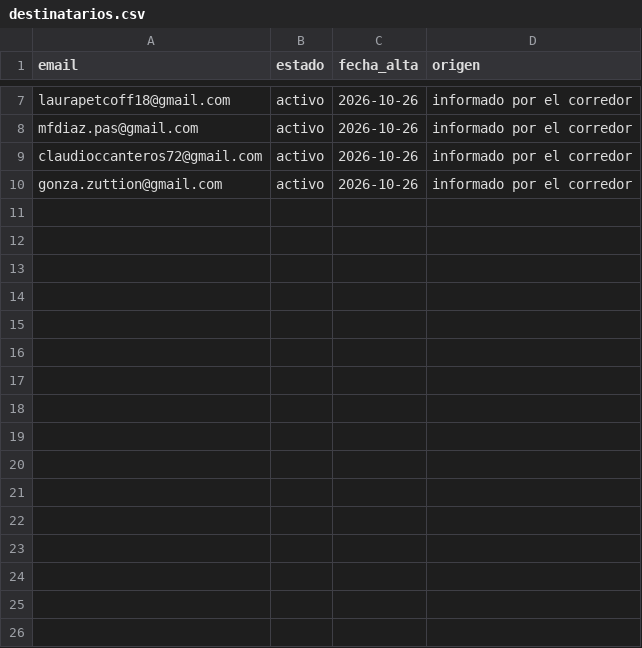
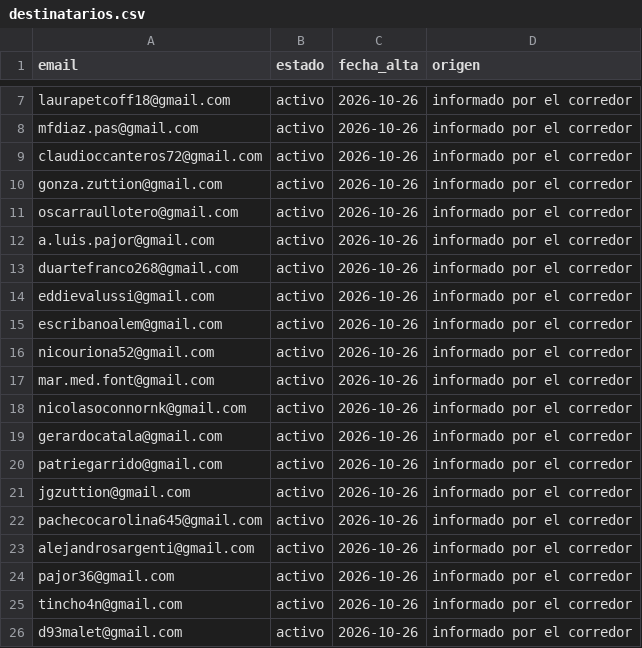
Before and after one commit to grupozenith001/noticiero-zenith, a CSV file: datos/destinatarios.csv, drawn as a sheet; only a part is shown, gaps mark what is left out.

```diff
--- a/datos/destinatarios.csv
+++ b/datos/destinatarios.csv
@@ -10 +10,17 @@ claudioccanteros72@gmail.com,activo,2026-10-26,informado por el corredor
 gonza.zuttion@gmail.com,activo,2026-10-26,informado por el corredor
+oscarraullotero@gmail.com,activo,2026-10-26,informado por el corredor
+a.luis.pajor@gmail.com,activo,2026-10-26,informado por el corredor
+duartefranco268@gmail.com,activo,2026-10-26,informado por el corredor
+eddievalussi@gmail.com,activo,2026-10-26,informado por el corredor
+escribanoalem@gmail.com,activo,2026-10-26,informado por el corredor
+nicouriona52@gmail.com,activo,2026-10-26,informado por el corredor
+mar.med.font@gmail.com,activo,2026-10-26,informado por el corredor
+nicolasoconnornk@gmail.com,activo,2026-10-26,informado por el corredor
+gerardocatala@gmail.com,activo,2026-10-26,informado por el corredor
+patriegarrido@gmail.com,activo,2026-10-26,informado por el corredor
+jgzuttion@gmail.com,activo,2026-10-26,informado por el corredor
+pachecocarolina645@gmail.com,activo,2026-10-26,informado por el corredor
+alejandrosargenti@gmail.com,activo,2026-10-26,informado por el corredor
+pajor36@gmail.com,activo,2026-10-26,informado por el corredor
+tincho4n@gmail.com,activo,2026-10-26,informado por el corredor
+d93malet@gmail.com,activo,2026-10-26,informado por el corredor
```
